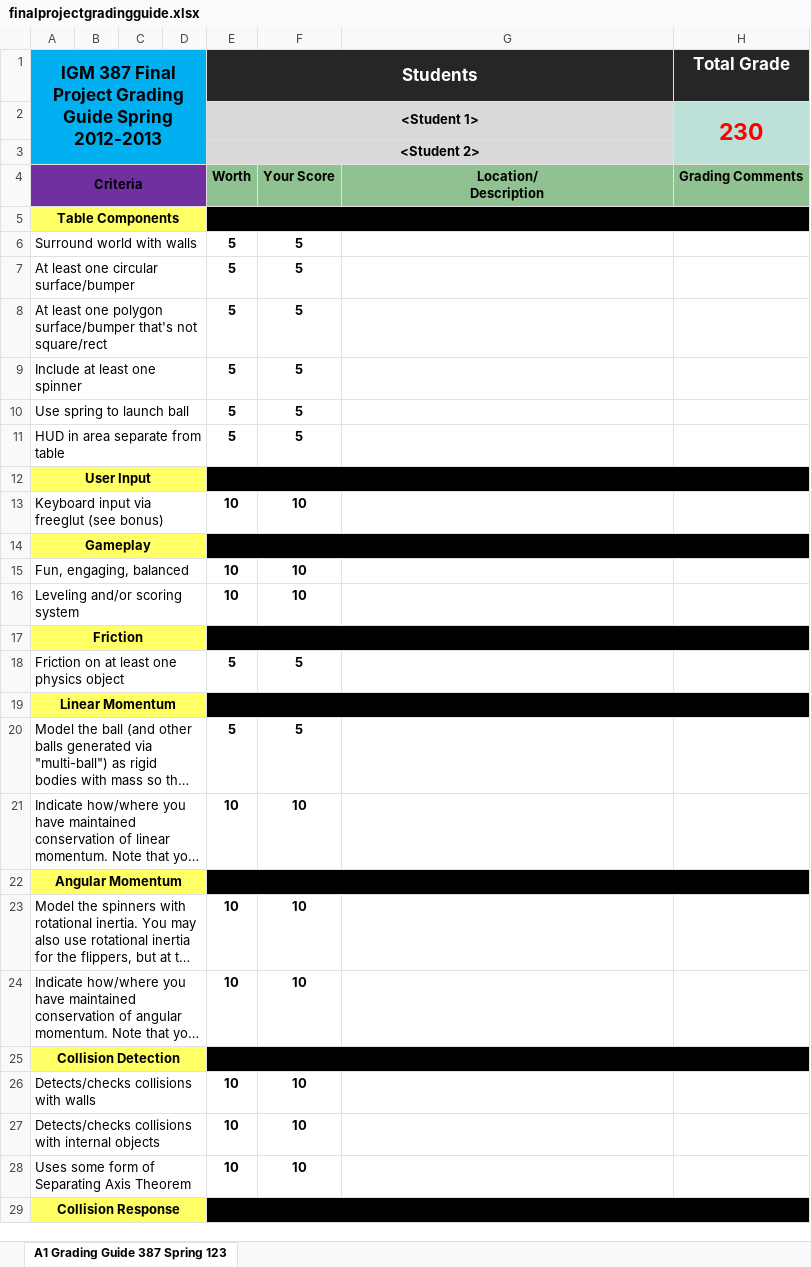
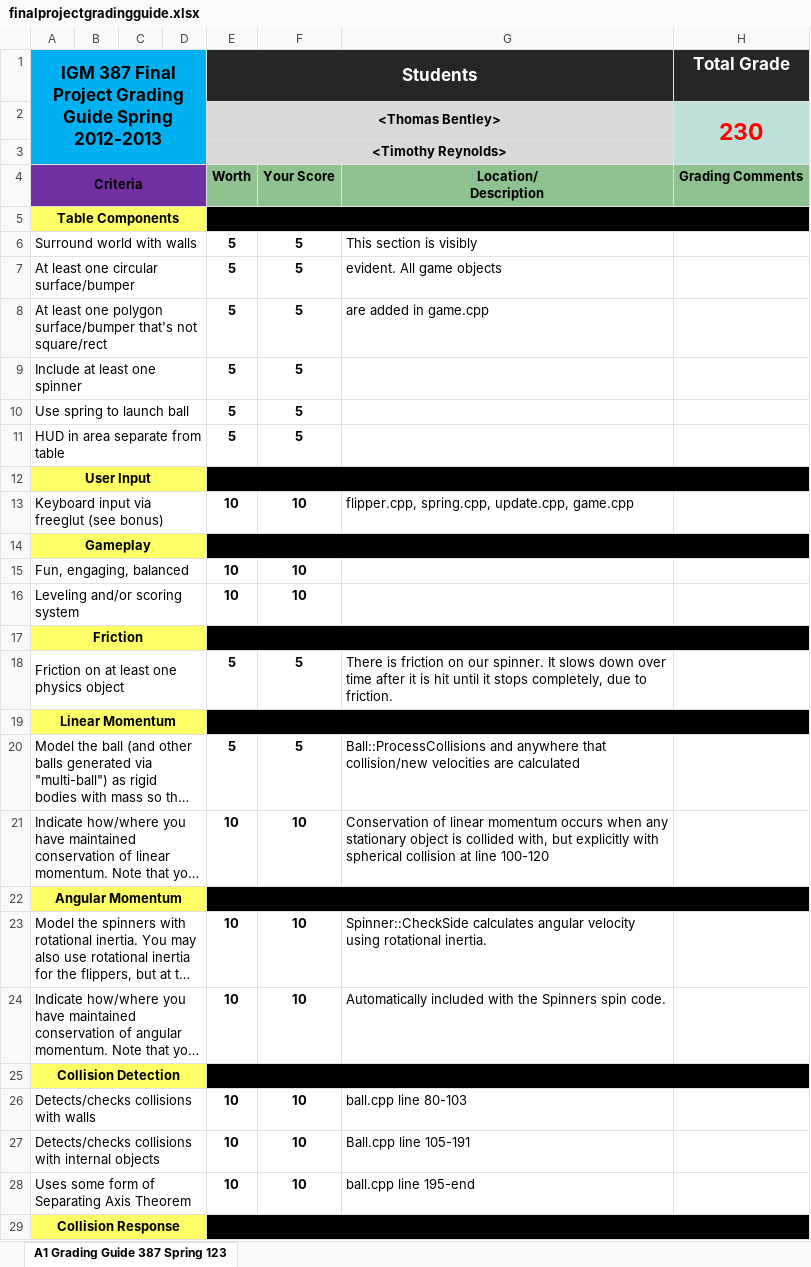
Before and after one commit to twbentley/PinballFinal, an Excel workbook: finalprojectgradingguide.xlsx, sheet A1 Grading Guide 387 Spring 123, drawn as a sheet; only a part is shown; long unchanged cells end in …; values as stored, in another font and other column widths than the file's, no borders; the diff covers the shown part only; the diff names each change by its address in the sheet, - before the commit and + after, or states it on an @@ line.

Commit message:
Filled out grading guide.
Signed-off-by: Tommy <twb1193@rit.edu>

```diff
--- a/finalprojectgradingguide.xlsx (sheet A1 Grading Guide 387 Spring 123)
+++ b/finalprojectgradingguide.xlsx (sheet A1 Grading Guide 387 Spring 123)
-E2: <Student 1>
+E2: <Thomas Bentley>
-E3: <Student 2>
+E3: <Timothy Reynolds>
-G6: (empty)
+G6: This section is visibly
-G7: (empty)
+G7: evident. All game objects
-G8: (empty)
+G8: are added in game.cpp
-G13: (empty)
+G13: flipper.cpp, spring.cpp, update.cpp, game.cpp
-G18: (empty)
+G18: There is friction on our spinner. It slows down over time after it is hit until it stops completely, due to friction.
-G20: (empty)
+G20: Ball::ProcessCollisions and anywhere that collision/new velocities are calculated
-G21: (empty)
+G21: Conservation of linear momentum occurs when any stationary object is collided with, but explicitly with spherical collision at line 100-120
-G23: (empty)
+G23: Spinner::CheckSide calculates angular velocity using rotational inertia.
-G24: (empty)
+G24: Automatically included with the Spinners spin code.
-G26: (empty)
+G26: ball.cpp line 80-103
-G27: (empty)
+G27: Ball.cpp line 105-191
-G28: (empty)
+G28: ball.cpp line 195-end
```
Also changed, not shown: 19 edited cells elsewhere in this sheet.
